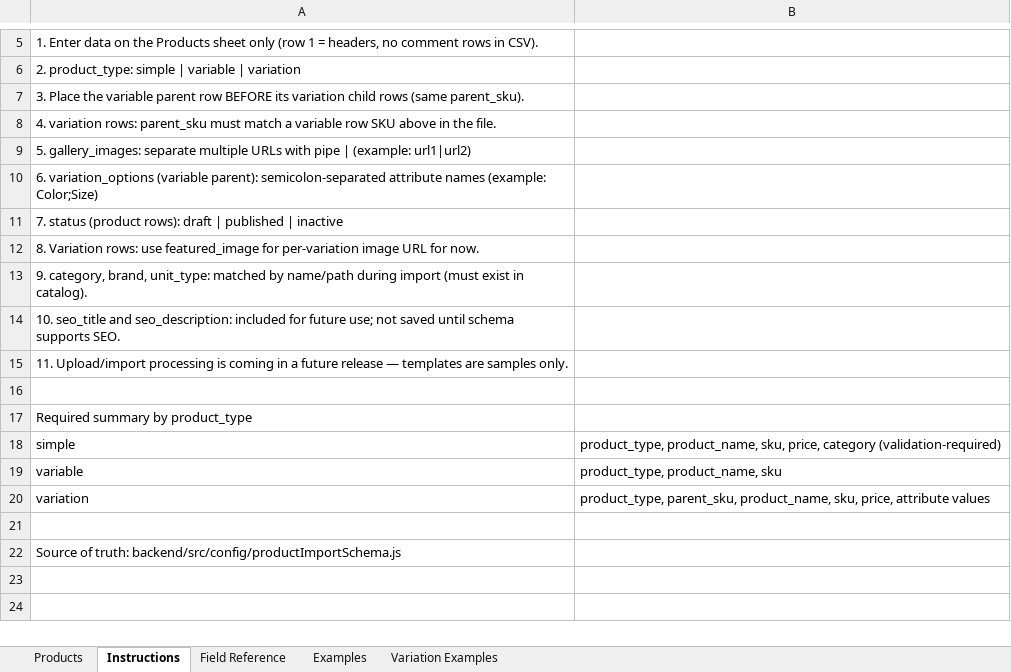
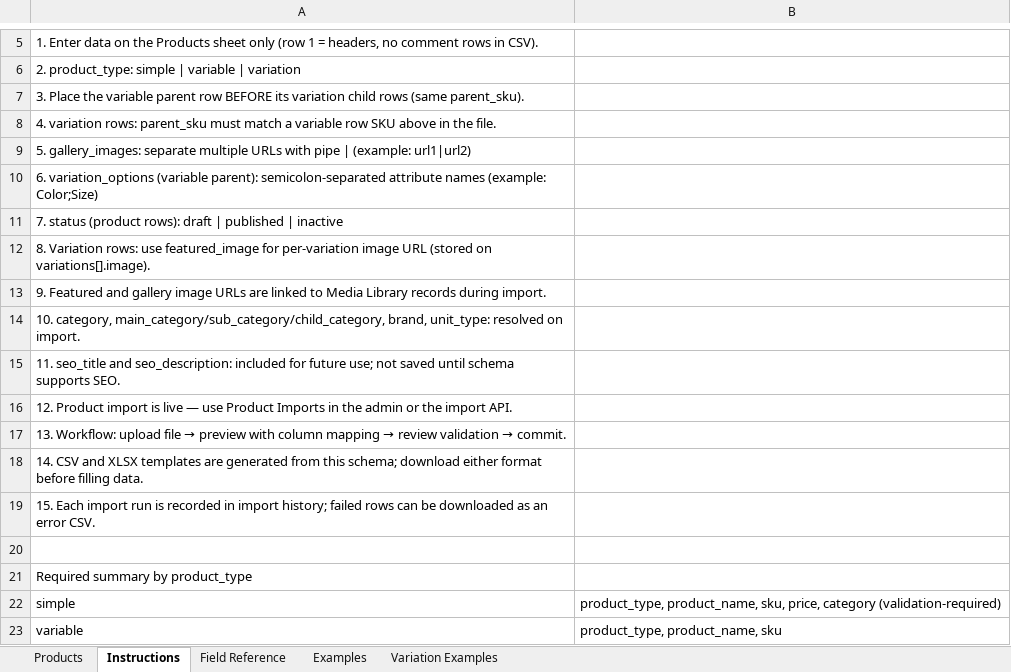
Before and after one commit to neerajsinghfartiyal/reusable-ecommerce-backend, an Excel workbook: src/templates/product-import-template.xlsx, sheet Instructions, drawn as a sheet; only a part is shown, gaps mark what is left out; the shorter side is filled out with more unchanged rows; values as stored, in another font and other column widths than the file's, no borders; the diff names each change by its address in the sheet, - before the commit and + after, or states it on an @@ line.

```diff
--- a/src/templates/product-import-template.xlsx (sheet Instructions)
+++ b/src/templates/product-import-template.xlsx (sheet Instructions)
-A12: …image URL for now.
+A12: …image URL (stored on variations[].image).
-A13: 9. category, brand, unit_type: matched by name/path during import (must exist in catalog).
+A13: 9. Featured and gallery image URLs are linked to Media Library records during import.
-A14: 10. seo_title and seo_description: included for future use; not saved until schema supports SEO.
+A14: 10. category, main_category/sub_category/child_category, brand, unit_type: resolved on import.
-A15: 11. Upload/import processing is coming in a future release — templates are samples only.
+A15: 11. seo_title and seo_description: included for future use; not saved until schema supports SEO.
+row 16: 12. Product import is live — use Product Imports in the admin or the import API.
+row 17: 13. Workflow: upload file → preview with column mapping → review validation → commit.
+row 18: 14. CSV and XLSX templates are generated from this schema; download either format before filling data.
+row 19: 15. Each import run is recorded in import history; failed rows can be downloaded as an error CSV.
```
Also changed, not shown: sheet Field Reference, sheet Examples, sheet Variation Examples, sheet Products, 28 other files.
